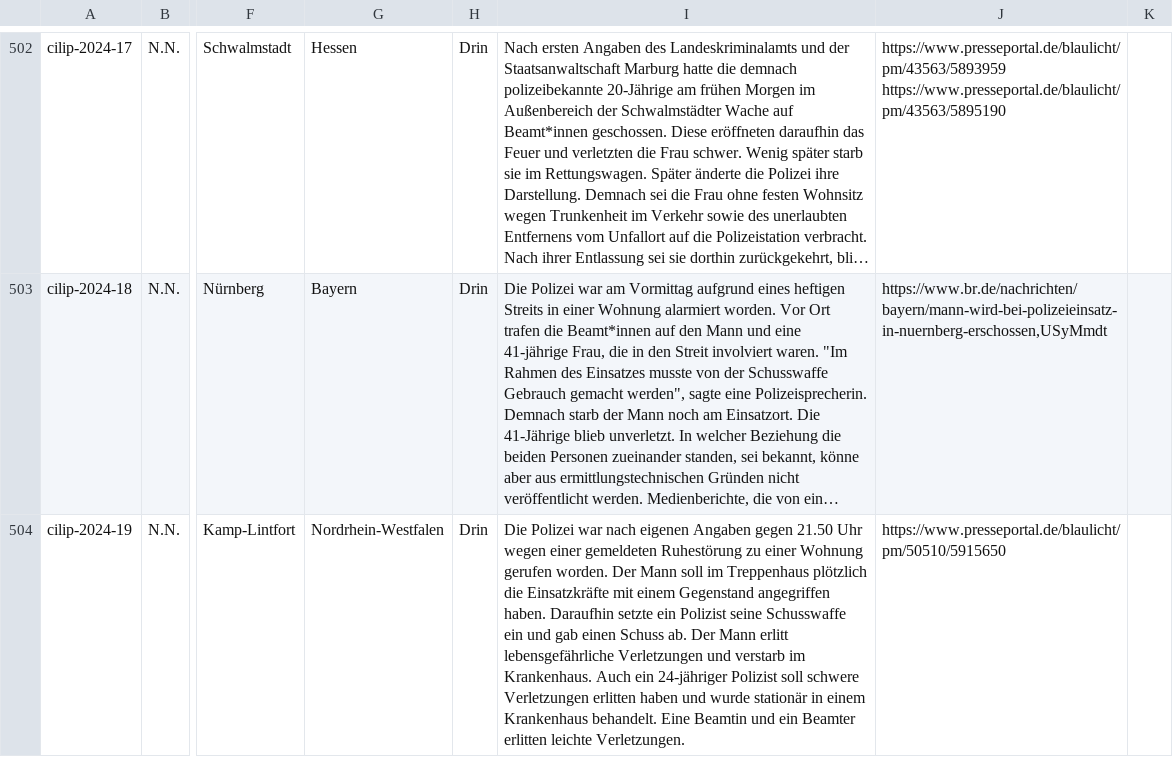
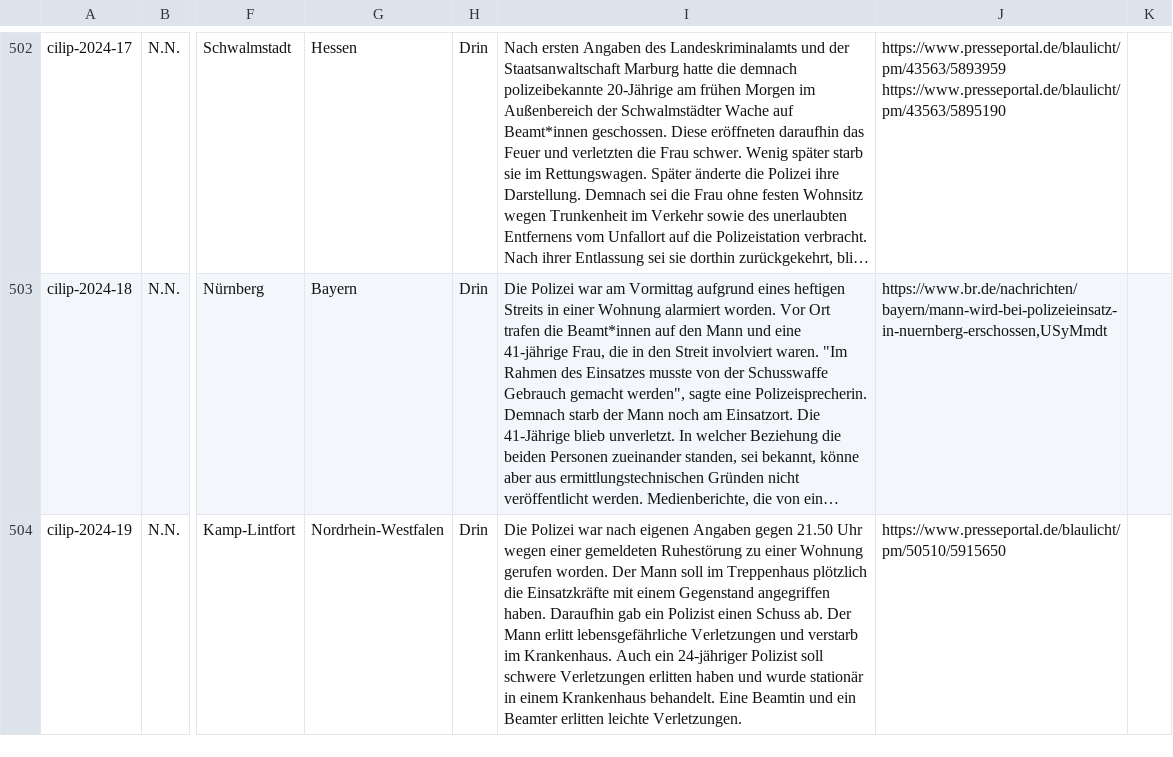
Before and after one commit to cilip-de/polizeischuesse.cilip.de, a CSV file: public/data.csv, drawn as a sheet; only a part is shown, gaps mark what is left out; long unchanged cells end in …; the diff names each change by its address in the sheet, - before the commit and + after, or states it on an @@ line.

Commit message:
Flat: latest data (2024-11-25T13:21:40.197Z) {   "date": "2024-11-25T13:21:40.197Z",   "files": [     {       "name": "public/data.csv",       "deltaBytes": -33     }   ] }

```diff
--- a/public/data.csv
+++ b/public/data.csv
-I504: …haben. Daraufhin setzte ein Polizist seine Schusswaffe ein und gab einen Schuss…
+I504: …haben. Daraufhin gab ein Polizist einen Schuss…
```
